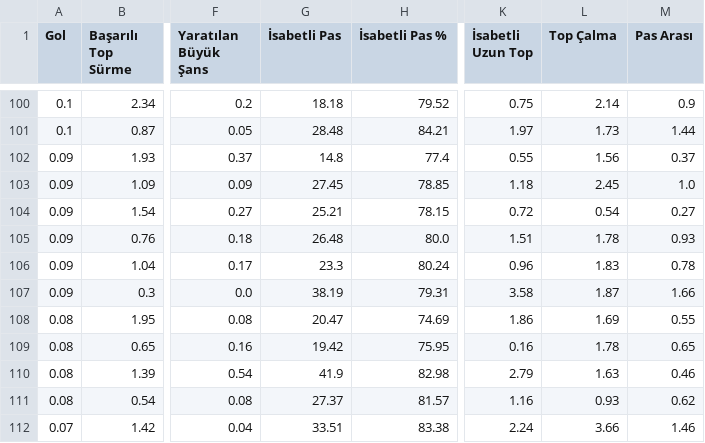
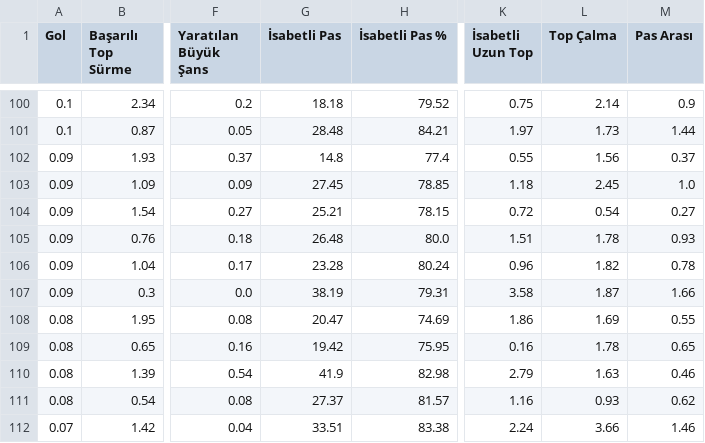
Before and after one commit to scatterradarcsv/csv_scatter_radar, a CSV file: midfielders.csv, drawn as a sheet; only a part is shown, gaps mark what is left out; the diff names each change by its address in the sheet, - before the commit and + after, or states it on an @@ line.

Commit message:
Updated midfielders.csv

```diff
--- a/midfielders.csv
+++ b/midfielders.csv
-G106 (İsabetli Pas): 23.3
+G106 (İsabetli Pas): 23.28
-L106 (Top Çalma): 1.83
+L106 (Top Çalma): 1.82
```
